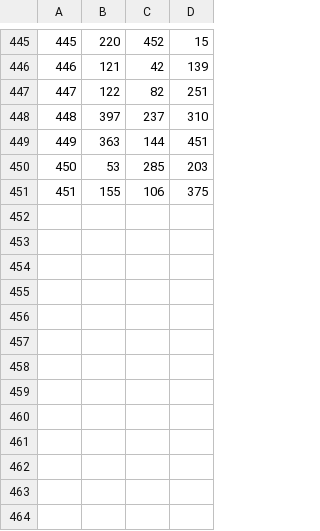
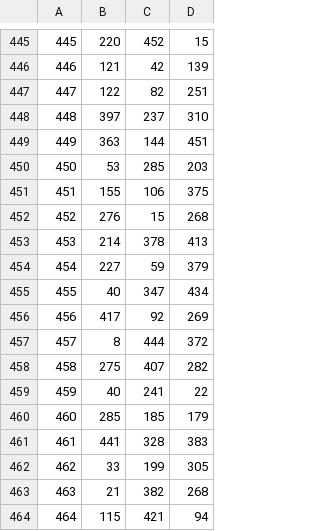
Before and after one commit to Software-Engineering-Final-Project/Autism-Searches, a CSV file: src/DatabaseSchemas/returnResults.csv, drawn as a sheet; only a part is shown, gaps mark what is left out.

Commit message:
updated results

```diff
--- a/src/DatabaseSchemas/returnResults.csv
+++ b/src/DatabaseSchemas/returnResults.csv
@@ -451 +451,14 @@
 451, 155,106,375
+452, 276,15,268
+453, 214,378,413
+454, 227,59,379
+455, 40,347,434
+456, 417,92,269
+457, 8,444,372
+458, 275,407,282
+459, 40,241,22
+460, 285,185,179
+461, 441,328,383
+462, 33,199,305
+463, 21,382,268
+464, 115,421,94
```
